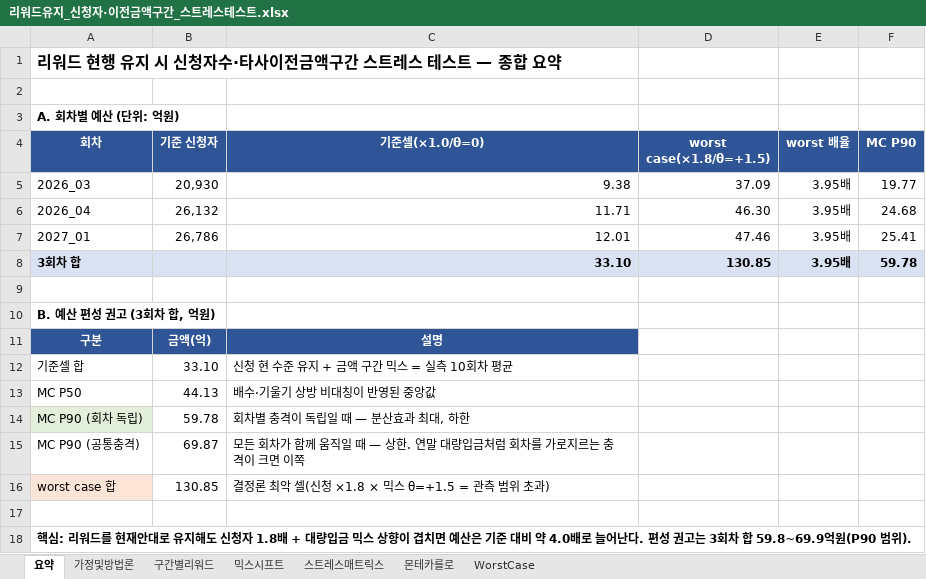
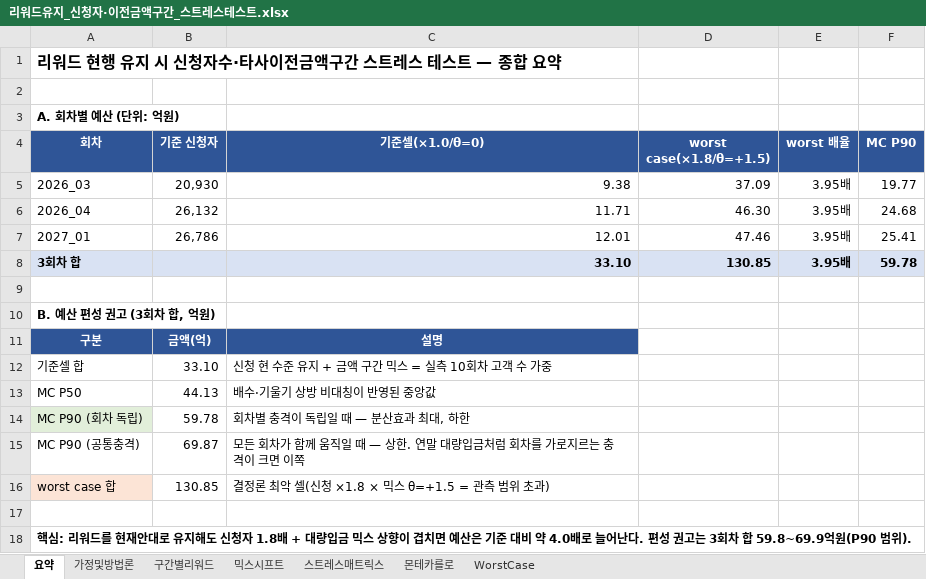
Before and after one commit to opera0919-sketch/event-budget-model, an Excel workbook: reports/리워드유지_신청자·이전금액구간_스트레스테스트.xlsx, sheet 요약, drawn as a sheet; values as stored, in another font and other column widths than the file's, no borders; the diff names each change by its address in the sheet, - before the commit and + after, or states it on an @@ line.

```diff
--- a/reports/리워드유지_신청자·이전금액구간_스트레스테스트.xlsx (sheet 요약)
+++ b/reports/리워드유지_신청자·이전금액구간_스트레스테스트.xlsx (sheet 요약)
-C12 (기준셀(×1.0/θ=0)): 신청 현 수준 유지 + 금액 구간 믹스 = 실측 10회차 평균
+C12 (기준셀(×1.0/θ=0)): 신청 현 수준 유지 + 금액 구간 믹스 = 실측 10회차 고객 수 가중
```
Also changed, not shown: 1 other file.
